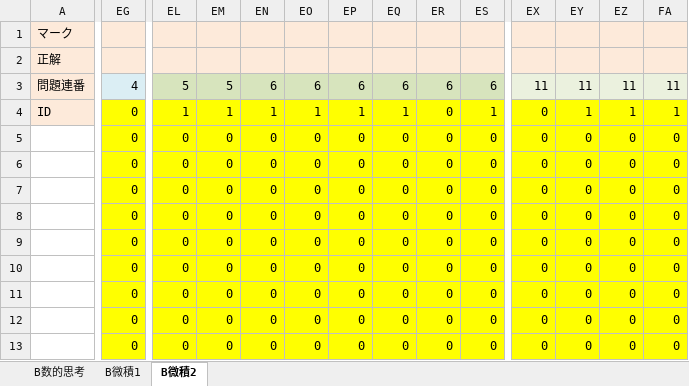
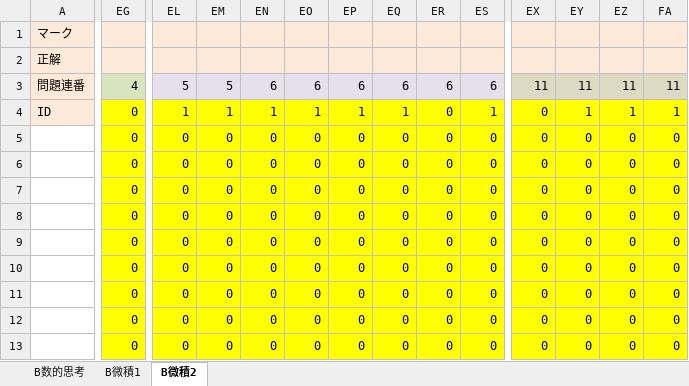
Before and after one commit to cist-kklab/8U_doc, an Excel workbook: mathSheet/matn_achievement_B_2016.xlsx, sheet B微積2, drawn as a sheet; only a part is shown, gaps mark what is left out; values as stored, in another font and other column widths than the file's, no borders; the diff covers the shown part only; the diff names each change by its address in the sheet, - before the commit and + after, or states it on an @@ line.

```diff
--- a/mathSheet/matn_achievement_B_2016.xlsx (sheet B微積2)
+++ b/mathSheet/matn_achievement_B_2016.xlsx (sheet B微積2)
-EG3 fill: #DBEEF4
+EG3 fill: #D7E4BD
-EL3:ES3 fill: #D7E4BD
+EL3:ES3 fill: #E6E0EC
-EX3:FA3 fill: #EBF1DE
+EX3:FA3 fill: #DDD9C3
```
Also changed, not shown: cell formats elsewhere in this sheet, sheet B微積1.
